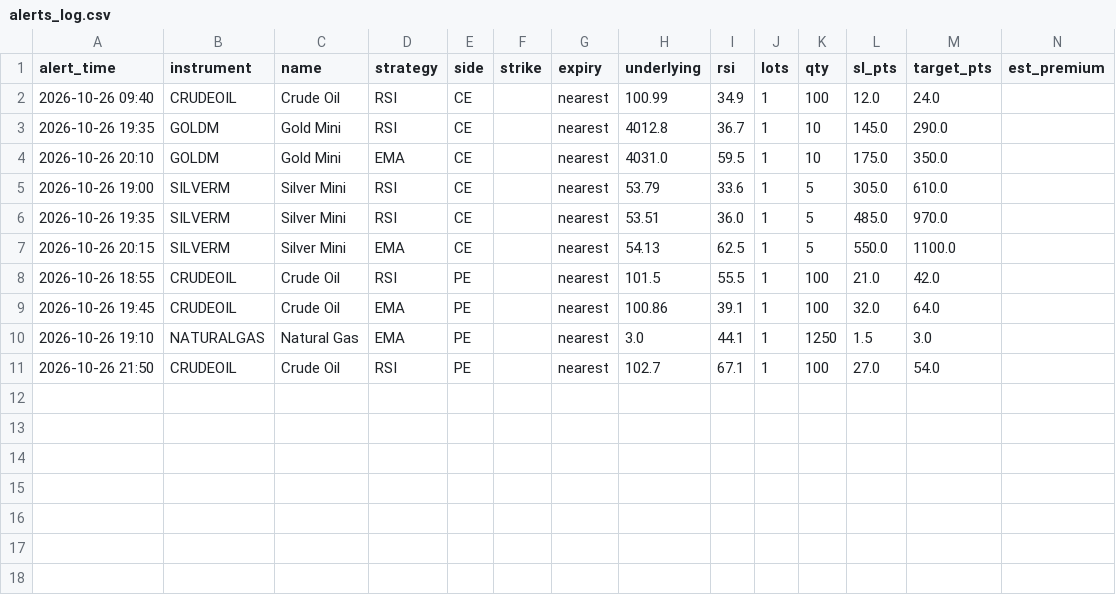
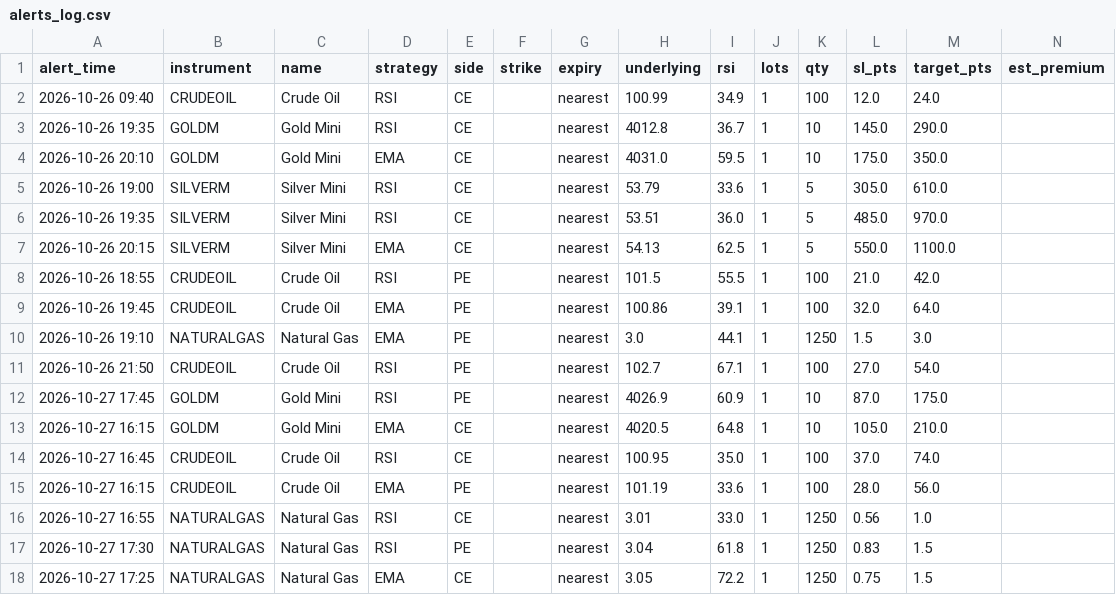
Before and after one commit to candies-studios/TradeHUB, a CSV file: alerts_log.csv, drawn as a sheet; the diff names each change by its address in the sheet, - before the commit and + after, or states it on an @@ line.

```diff
--- a/alerts_log.csv
+++ b/alerts_log.csv
+row 12: 2026-10-27 17:45 | GOLDM | Gold Mini | RSI | PE |  | nearest | 4026.9 | 60.9 | 1 | 10 | 87.0 | 175.0
+row 13: 2026-10-27 16:15 | GOLDM | Gold Mini | EMA | CE |  | nearest | 4020.5 | 64.8 | 1 | 10 | 105.0 | 210.0
+row 14: 2026-10-27 16:45 | CRUDEOIL | Crude Oil | RSI | CE |  | nearest | 100.95 | 35.0 | 1 | 100 | 37.0 | 74.0
+row 15: 2026-10-27 16:15 | CRUDEOIL | Crude Oil | EMA | PE |  | nearest | 101.19 | 33.6 | 1 | 100 | 28.0 | 56.0
+row 16: 2026-10-27 16:55 | NATURALGAS | Natural Gas | RSI | CE |  | nearest | 3.01 | 33.0 | 1 | 1250 | 0.56 | 1.0
+row 17: 2026-10-27 17:30 | NATURALGAS | Natural Gas | RSI | PE |  | nearest | 3.04 | 61.8 | 1 | 1250 | 0.83 | 1.5
+row 18: 2026-10-27 17:25 | NATURALGAS | Natural Gas | EMA | CE |  | nearest | 3.05 | 72.2 | 1 | 1250 | 0.75 | 1.5
```
